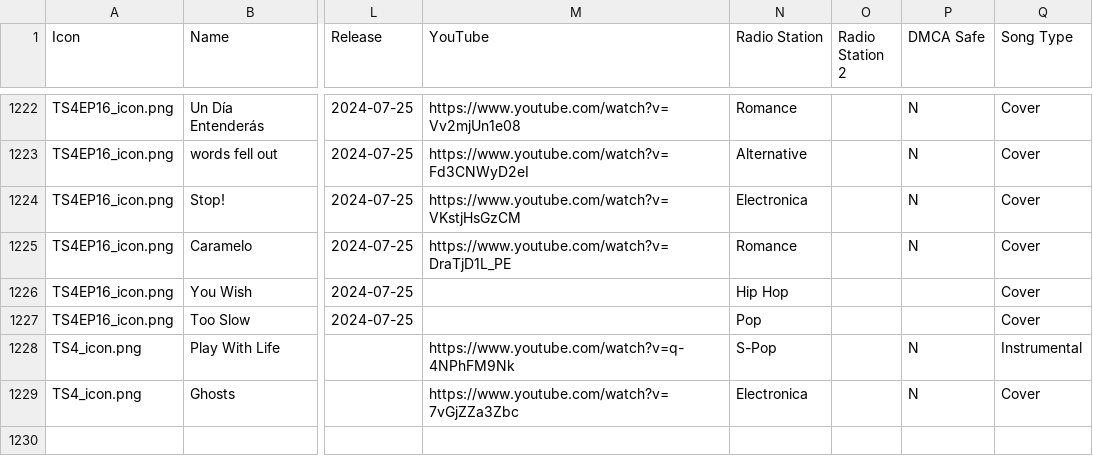
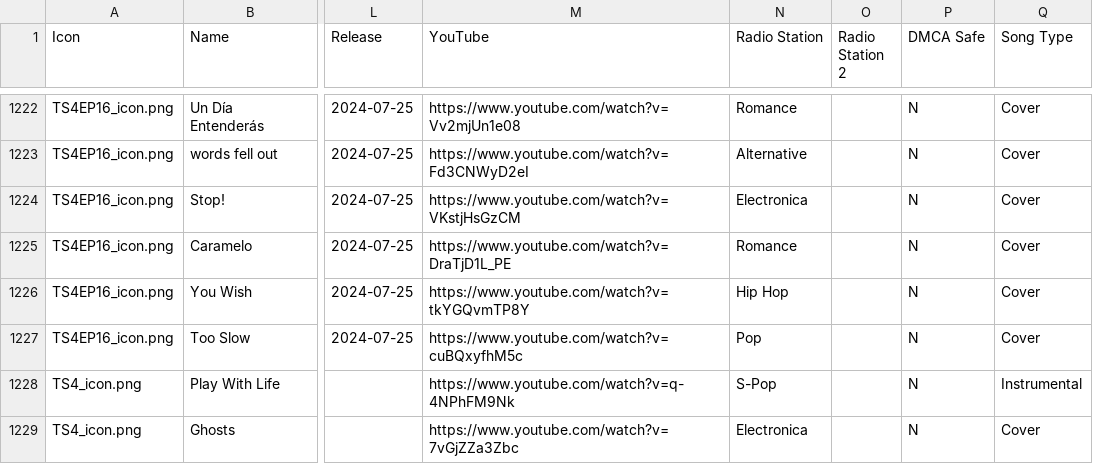
Before and after one commit to dyzancorn/SimsRadioDataTest, a CSV file: Sims Radio Music.csv, drawn as a sheet; only a part is shown, gaps mark what is left out; the diff names each change by its address in the sheet, - before the commit and + after, or states it on an @@ line.

Commit message:
Add files via upload

```diff
--- a/Sims Radio Music.csv
+++ b/Sims Radio Music.csv
-M1226 (YouTube): (empty)
+M1226 (YouTube): https://www.youtube.com/watch?v=tkYGQvmTP8Y
-P1226:P1227 (DMCA Safe): (empty)
+P1226:P1227 (DMCA Safe): N
-M1227 (YouTube): (empty)
+M1227 (YouTube): https://www.youtube.com/watch?v=cuBQxyfhM5c
```
